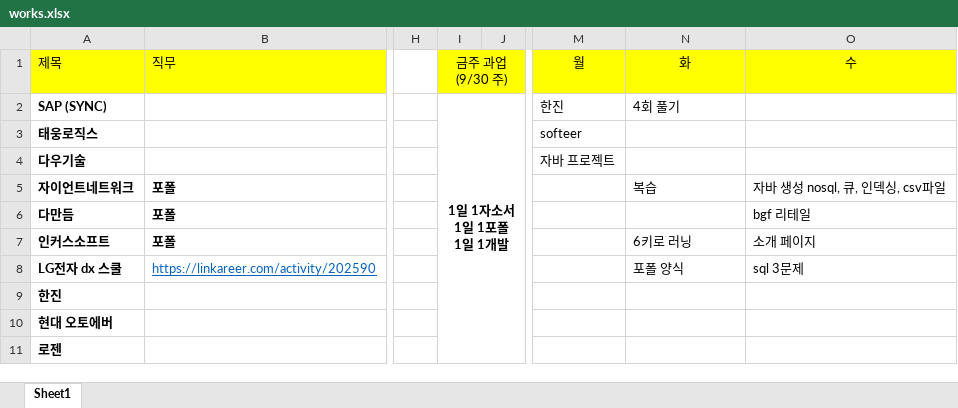
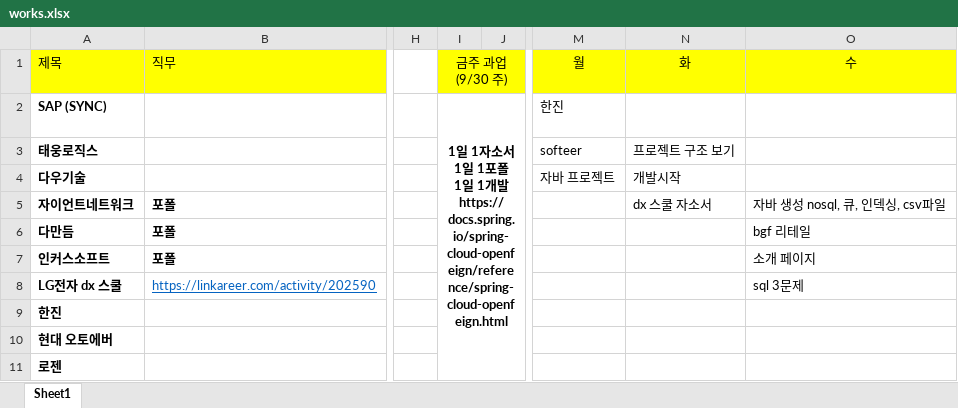
Before and after one commit to yuseok01/itgorae, an Excel workbook: works.xlsx, sheet Sheet1, drawn as a sheet; only a part is shown, gaps mark what is left out; values as stored, in another font and other column widths than the file's, no borders; the diff names each change by its address in the sheet, - before the commit and + after, or states it on an @@ line.

```diff
--- a/works.xlsx (sheet Sheet1)
+++ b/works.xlsx (sheet Sheet1)
-I2 (금주 과업(9/30 주)): …1개발
+I2 (금주 과업(9/30 주)): …1개발https://docs.spring.io/spring-cloud-openfeign/reference/spring-cloud-openfeign.html
-N2 (화): 4회 풀기
+N2 (화): (empty)
-N3 (화): (empty)
+N3 (화): 프로젝트 구조 보기
-N4 (화): (empty)
+N4 (화): 개발시작
-N5 (화): 복습
+N5 (화): dx 스쿨 자소서
-N7 (화): 6키로 러닝
+N7 (화): (empty)
-N8 (화): 포폴 양식
+N8 (화): (empty)
```
Also changed, not shown: 1 other file.
